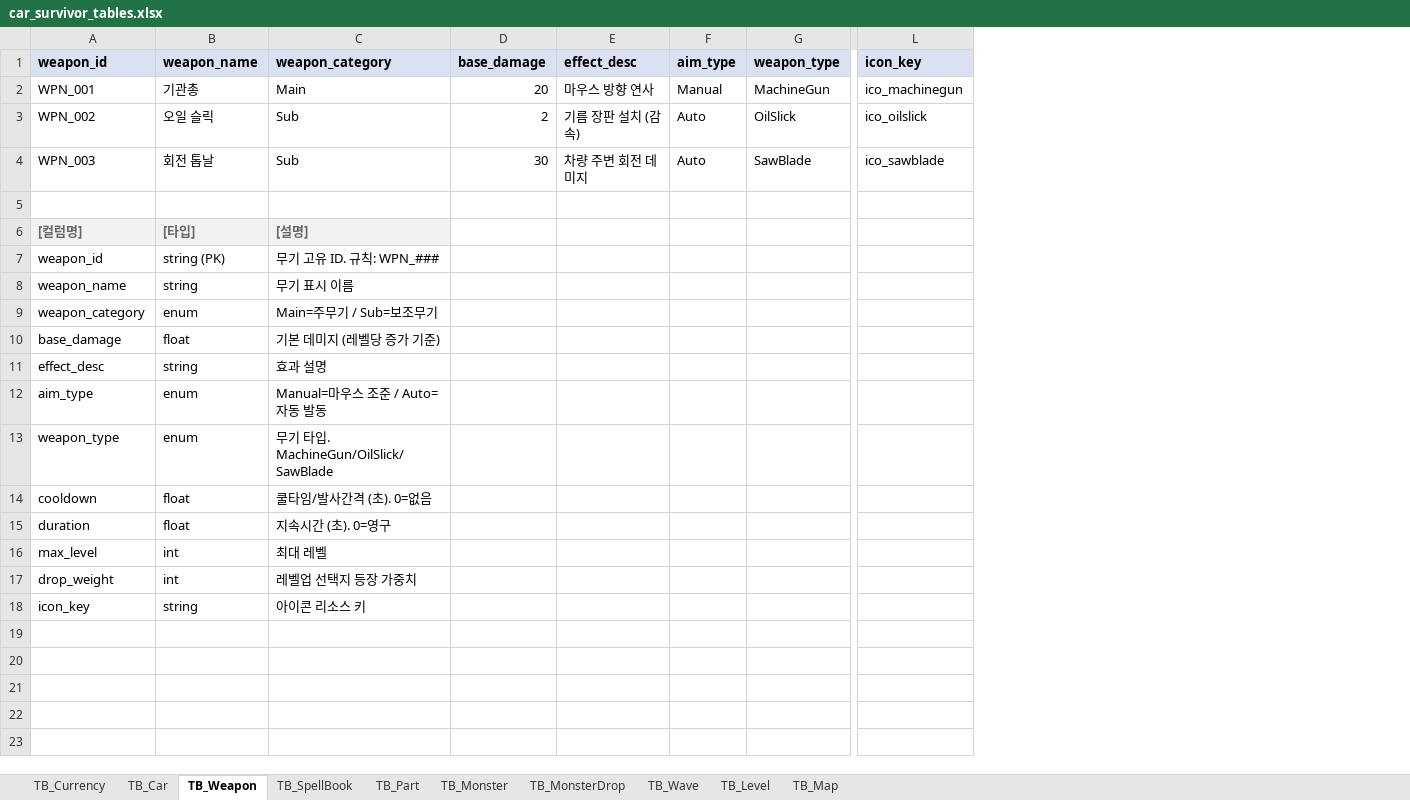
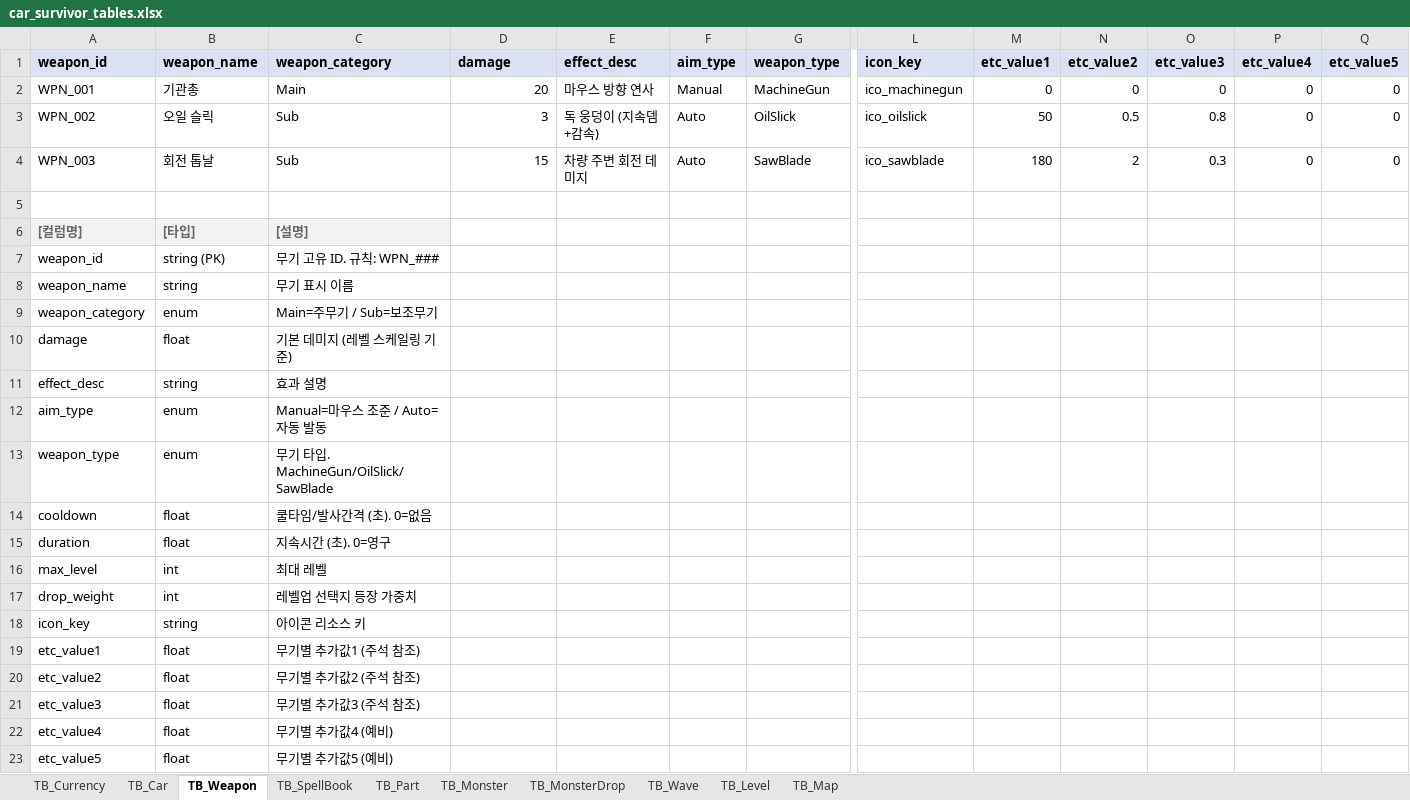
Before and after one commit to KMTsw22/CarSurvival_Plan, an Excel workbook: Table/car_survivor_tables.xlsx, sheet TB_Weapon, drawn as a sheet; only a part is shown, gaps mark what is left out; values as stored, in another font and other column widths than the file's, no borders; rows hold the shown columns only; the diff names each change by its address in the sheet, - before the commit and + after, or states it on an @@ line.

```diff
--- a/Table/car_survivor_tables.xlsx (sheet TB_Weapon)
+++ b/Table/car_survivor_tables.xlsx (sheet TB_Weapon)
+column M (etc_value1), rows 2-4: 0 | 50 | 180
+column N (etc_value2), rows 2-4: 0 | 0.5 | 2
+column O (etc_value3), rows 2-4: 0 | 0.8 | 0.3
+column P (etc_value4), rows 2-4: all 0
+column Q (etc_value5), rows 2-4: all 0
-D1: base_damage
+D1: damage
-D3 (damage): 2
+D3 (damage): 3
-E3 (effect_desc): 기름 장판 설치 (감속)
+E3 (effect_desc): 독 웅덩이 (지속뎀+감속)
-D4 (damage): 30
+D4 (damage): 15
-A10 (weapon_id): base_damage
+A10 (weapon_id): damage
-C10 (weapon_category): 기본 데미지 (레벨당 증가 기준)
+C10 (weapon_category): 기본 데미지 (레벨 스케일링 기준)
+row 19: etc_value1 | float | 무기별 추가값1 (주석 참조)
+row 20: etc_value2 | float | 무기별 추가값2 (주석 참조)
+row 21: etc_value3 | float | 무기별 추가값3 (주석 참조)
+row 22: etc_value4 | float | 무기별 추가값4 (예비)
+row 23: etc_value5 | float | 무기별 추가값5 (예비)
```
Also changed, not shown: 41 other files.
